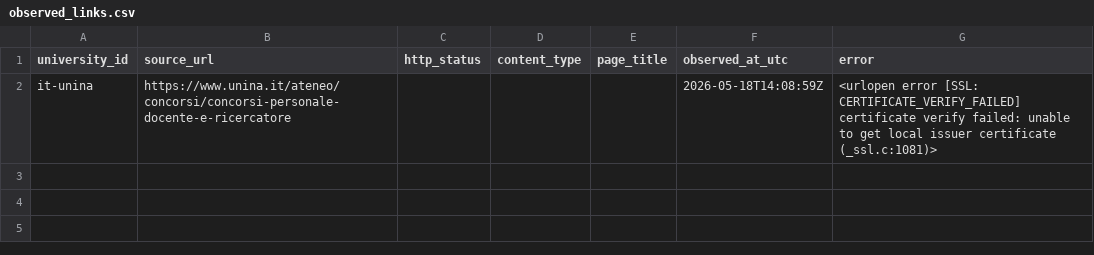
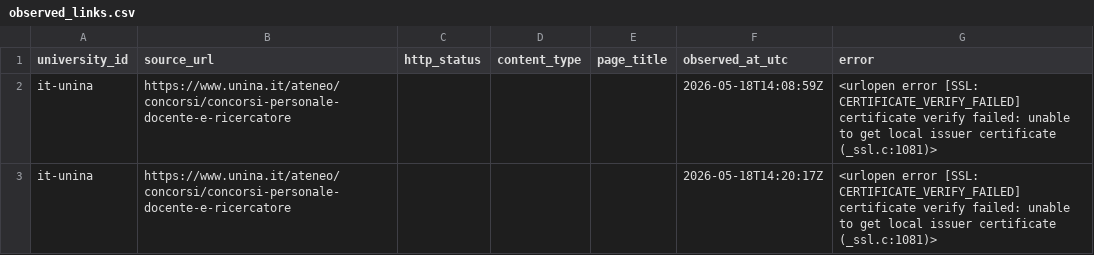
Before and after one commit to colazeta/atlante_dei_concorsi, a CSV file: docs/executions/approved-source-inventories/it-unina/observed_links.csv, drawn as a sheet; the diff names each change by its address in the sheet, - before the commit and + after, or states it on an @@ line.

```diff
--- a/docs/executions/approved-source-inventories/it-unina/observed_links.csv
+++ b/docs/executions/approved-source-inventories/it-unina/observed_links.csv
+row 3: it-unina | https://www.unina.it/ateneo/concorsi/concorsi-personale-docente-e-ricercatore |  |  |  | 2026-05-18T14:20:17Z | <urlopen error [SSL: CERTIFICATE_VERIFY_FAILED] certificate verify failed: unable to get local issuer certificate (_ssl.c:1081)>
```
Also changed, not shown: docs/executions/approved-source-inventories/source_inventory_index.csv, 11 other files.
